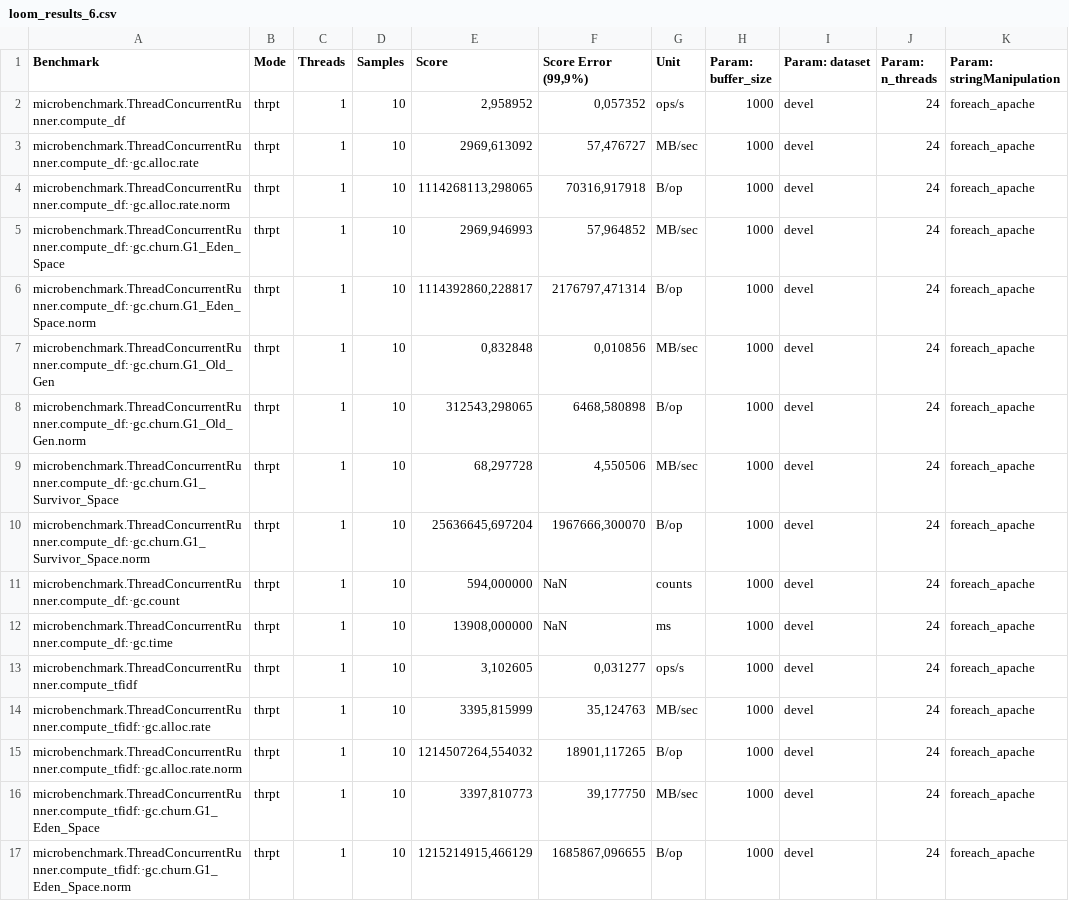
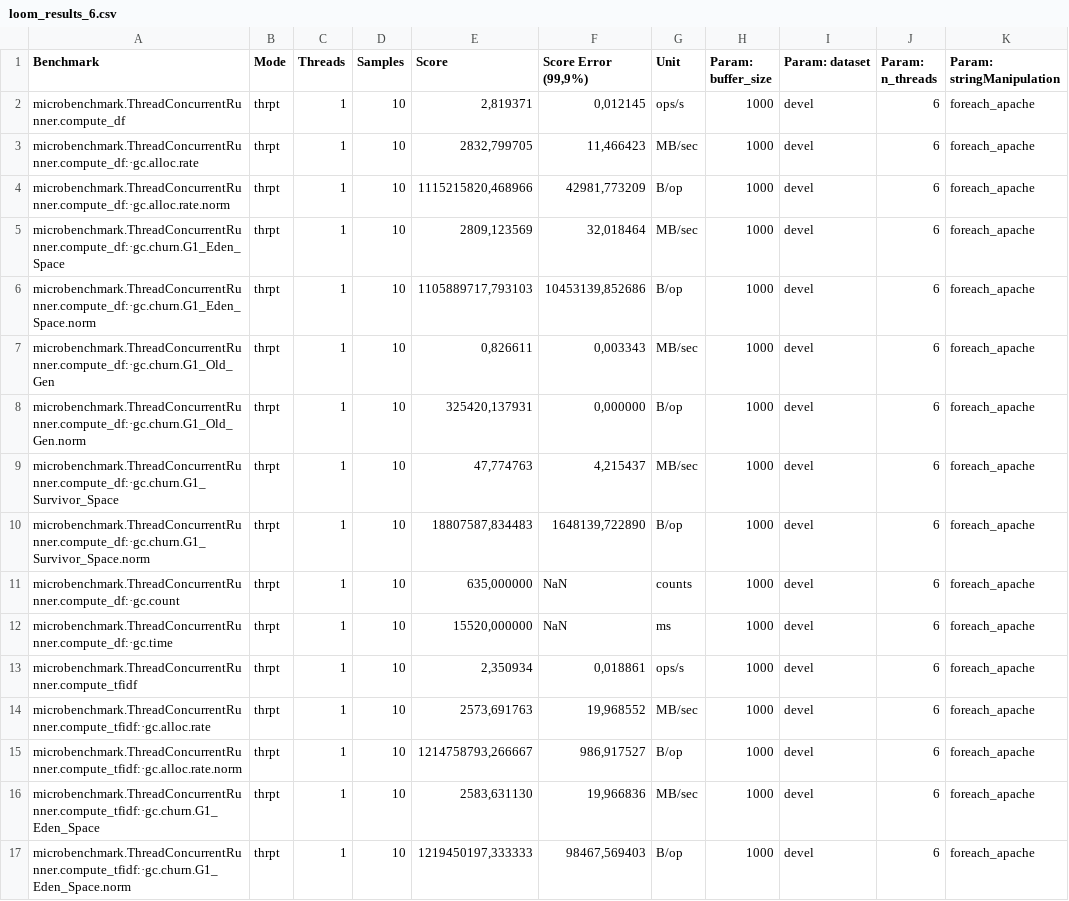
Before and after one commit to JohnVithor/TFiDF-Concorrente, a CSV file: loom_results_6.csv, drawn as a sheet; only a part is shown; the diff covers the shown part only.

```diff
--- a/loom_results_6.csv
+++ b/loom_results_6.csv
@@ -1,17 +1,17 @@
 "Benchmark","Mode","Threads","Samples","Score","Score Error (99,9%)","Unit","Param: buffer_size","Param: dataset","Param: n_threads","Param: stringManipulation"
-"microbenchmark.ThreadConcurrentRunner.compute_df","thrpt",1,10,"2,958952","0,057352","ops/s",1000,devel,24,foreach_apache
-"microbenchmark.ThreadConcurrentRunner.compute_df:·gc.alloc.rate","thrpt",1,10,"2969,613092","57,476727","MB/sec",1000,devel,24,foreach_apache
-"microbenchmark.ThreadConcurrentRunner.compute_df:·gc.alloc.rate.norm","thrpt",1,10,"1114268113,298065","70316,917918","B/op",1000,devel,24,foreach_apache
-"microbenchmark.ThreadConcurrentRunner.compute_df:·gc.churn.G1_Eden_Space","thrpt",1,10,"2969,946993","57,964852","MB/sec",1000,devel,24,foreach_apache
-"microbenchmark.ThreadConcurrentRunner.compute_df:·gc.churn.G1_Eden_Space.norm","thrpt",1,10,"1114392860,228817","2176797,471314","B/op",1000,devel,24,foreach_apache
-"microbenchmark.ThreadConcurrentRunner.compute_df:·gc.churn.G1_Old_Gen","thrpt",1,10,"0,832848","0,010856","MB/sec",1000,devel,24,foreach_apache
-"microbenchmark.ThreadConcurrentRunner.compute_df:·gc.churn.G1_Old_Gen.norm","thrpt",1,10,"312543,298065","6468,580898","B/op",1000,devel,24,foreach_apache
-"microbenchmark.ThreadConcurrentRunner.compute_df:·gc.churn.G1_Survivor_Space","thrpt",1,10,"68,297728","4,550506","MB/sec",1000,devel,24,foreach_apache
-"microbenchmark.ThreadConcurrentRunner.compute_df:·gc.churn.G1_Survivor_Space.norm","thrpt",1,10,"25636645,697204","1967666,300070","B/op",1000,devel,24,foreach_apache
-"microbenchmark.ThreadConcurrentRunner.compute_df:·gc.count","thrpt",1,10,"594,000000",NaN,"counts",1000,devel,24,foreach_apache
-"microbenchmark.ThreadConcurrentRunner.compute_df:·gc.time","thrpt",1,10,"13908,000000",NaN,"ms",1000,devel,24,foreach_apache
-"microbenchmark.ThreadConcurrentRunner.compute_tfidf","thrpt",1,10,"3,102605","0,031277","ops/s",1000,devel,24,foreach_apache
-"microbenchmark.ThreadConcurrentRunner.compute_tfidf:·gc.alloc.rate","thrpt",1,10,"3395,815999","35,124763","MB/sec",1000,devel,24,foreach_apache
-"microbenchmark.ThreadConcurrentRunner.compute_tfidf:·gc.alloc.rate.norm","thrpt",1,10,"1214507264,554032","18901,117265","B/op",1000,devel,24,foreach_apache
-"microbenchmark.ThreadConcurrentRunner.compute_tfidf:·gc.churn.G1_Eden_Space","thrpt",1,10,"3397,810773","39,177750","MB/sec",1000,devel,24,foreach_apache
-"microbenchmark.ThreadConcurrentRunner.compute_tfidf:·gc.churn.G1_Eden_Space.norm","thrpt",1,10,"1215214915,466129","1685867,096655","B/op",1000,devel,24,foreach_apache
+"microbenchmark.ThreadConcurrentRunner.compute_df","thrpt",1,10,"2,819371","0,012145","ops/s",1000,devel,6,foreach_apache
+"microbenchmark.ThreadConcurrentRunner.compute_df:·gc.alloc.rate","thrpt",1,10,"2832,799705","11,466423","MB/sec",1000,devel,6,foreach_apache
+"microbenchmark.ThreadConcurrentRunner.compute_df:·gc.alloc.rate.norm","thrpt",1,10,"1115215820,468966","42981,773209","B/op",1000,devel,6,foreach_apache
+"microbenchmark.ThreadConcurrentRunner.compute_df:·gc.churn.G1_Eden_Space","thrpt",1,10,"2809,123569","32,018464","MB/sec",1000,devel,6,foreach_apache
+"microbenchmark.ThreadConcurrentRunner.compute_df:·gc.churn.G1_Eden_Space.norm","thrpt",1,10,"1105889717,793103","10453139,852686","B/op",1000,devel,6,foreach_apache
+"microbenchmark.ThreadConcurrentRunner.compute_df:·gc.churn.G1_Old_Gen","thrpt",1,10,"0,826611","0,003343","MB/sec",1000,devel,6,foreach_apache
+"microbenchmark.ThreadConcurrentRunner.compute_df:·gc.churn.G1_Old_Gen.norm","thrpt",1,10,"325420,137931","0,000000","B/op",1000,devel,6,foreach_apache
+"microbenchmark.ThreadConcurrentRunner.compute_df:·gc.churn.G1_Survivor_Space","thrpt",1,10,"47,774763","4,215437","MB/sec",1000,devel,6,foreach_apache
+"microbenchmark.ThreadConcurrentRunner.compute_df:·gc.churn.G1_Survivor_Space.norm","thrpt",1,10,"18807587,834483","1648139,722890","B/op",1000,devel,6,foreach_apache
+"microbenchmark.ThreadConcurrentRunner.compute_df:·gc.count","thrpt",1,10,"635,000000",NaN,"counts",1000,devel,6,foreach_apache
+"microbenchmark.ThreadConcurrentRunner.compute_df:·gc.time","thrpt",1,10,"15520,000000",NaN,"ms",1000,devel,6,foreach_apache
+"microbenchmark.ThreadConcurrentRunner.compute_tfidf","thrpt",1,10,"2,350934","0,018861","ops/s",1000,devel,6,foreach_apache
+"microbenchmark.ThreadConcurrentRunner.compute_tfidf:·gc.alloc.rate","thrpt",1,10,"2573,691763","19,968552","MB/sec",1000,devel,6,foreach_apache
+"microbenchmark.ThreadConcurrentRunner.compute_tfidf:·gc.alloc.rate.norm","thrpt",1,10,"1214758793,266667","986,917527","B/op",1000,devel,6,foreach_apache
+"microbenchmark.ThreadConcurrentRunner.compute_tfidf:·gc.churn.G1_Eden_Space","thrpt",1,10,"2583,631130","19,966836","MB/sec",1000,devel,6,foreach_apache
+"microbenchmark.ThreadConcurrentRunner.compute_tfidf:·gc.churn.G1_Eden_Space.norm","thrpt",1,10,"1219450197,333333","98467,569403","B/op",1000,devel,6,foreach_apache
```
Also changed, not shown: 16 edited cells elsewhere in this file, 4 other files.
